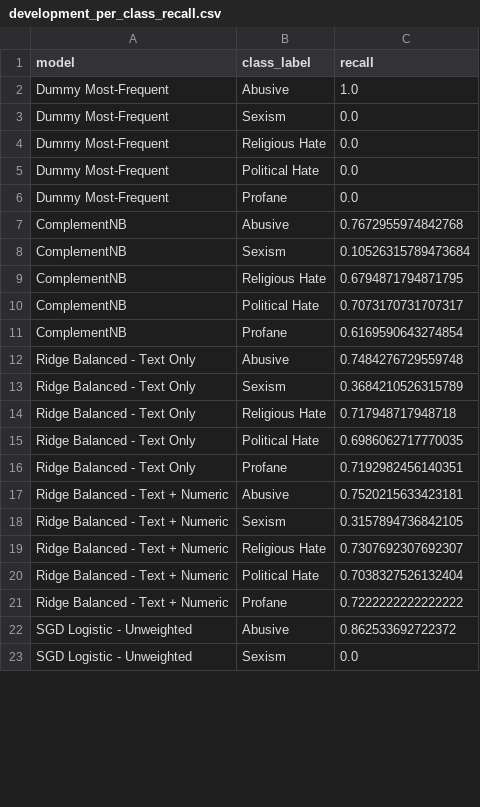
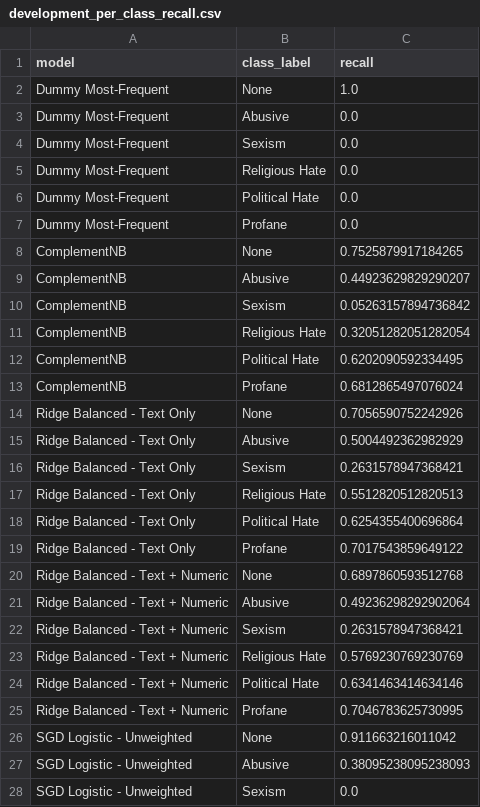
Before and after one commit to prithu011/Explainable-and-Imbalance-Aware-Fine-Grained-Bangla-Hate-Speech-Type-Classification-Using-Machine-Le, a CSV file: phase4_outputs/reports/development_per_class_recall.csv, drawn as a sheet; only a part is shown; the diff covers the shown part only.

```diff
--- a/phase4_outputs/reports/development_per_class_recall.csv
+++ b/phase4_outputs/reports/development_per_class_recall.csv
@@ -1,3 +1,4 @@
 model,class_label,recall
-Dummy Most-Frequent,Abusive,1.0
+Dummy Most-Frequent,None,1.0
+Dummy Most-Frequent,Abusive,0.0
 Dummy Most-Frequent,Sexism,0.0
@@ -6,18 +7,22 @@ Dummy Most-Frequent,Political Hate,0.0
 Dummy Most-Frequent,Profane,0.0
-ComplementNB,Abusive,0.7672955974842768
-ComplementNB,Sexism,0.10526315789473684
-ComplementNB,Religious Hate,0.6794871794871795
-ComplementNB,Political Hate,0.7073170731707317
-ComplementNB,Profane,0.6169590643274854
-Ridge Balanced - Text Only,Abusive,0.7484276729559748
-Ridge Balanced - Text Only,Sexism,0.3684210526315789
-Ridge Balanced - Text Only,Religious Hate,0.717948717948718
-Ridge Balanced - Text Only,Political Hate,0.6986062717770035
-Ridge Balanced - Text Only,Profane,0.7192982456140351
-Ridge Balanced - Text + Numeric,Abusive,0.7520215633423181
-Ridge Balanced - Text + Numeric,Sexism,0.3157894736842105
-Ridge Balanced - Text + Numeric,Religious Hate,0.7307692307692307
-Ridge Balanced - Text + Numeric,Political Hate,0.7038327526132404
-Ridge Balanced - Text + Numeric,Profane,0.7222222222222222
-SGD Logistic - Unweighted,Abusive,0.862533692722372
+ComplementNB,None,0.7525879917184265
+ComplementNB,Abusive,0.44923629829290207
+ComplementNB,Sexism,0.05263157894736842
+ComplementNB,Religious Hate,0.32051282051282054
+ComplementNB,Political Hate,0.6202090592334495
+ComplementNB,Profane,0.6812865497076024
+Ridge Balanced - Text Only,None,0.7056590752242926
+Ridge Balanced - Text Only,Abusive,0.5004492362982929
+Ridge Balanced - Text Only,Sexism,0.2631578947368421
+Ridge Balanced - Text Only,Religious Hate,0.5512820512820513
+Ridge Balanced - Text Only,Political Hate,0.6254355400696864
+Ridge Balanced - Text Only,Profane,0.7017543859649122
+Ridge Balanced - Text + Numeric,None,0.6897860593512768
+Ridge Balanced - Text + Numeric,Abusive,0.49236298292902064
+Ridge Balanced - Text + Numeric,Sexism,0.2631578947368421
+Ridge Balanced - Text + Numeric,Religious Hate,0.5769230769230769
+Ridge Balanced - Text + Numeric,Political Hate,0.6341463414634146
+Ridge Balanced - Text + Numeric,Profane,0.7046783625730995
+SGD Logistic - Unweighted,None,0.911663216011042
+SGD Logistic - Unweighted,Abusive,0.38095238095238093
 SGD Logistic - Unweighted,Sexism,0.0
```
Also changed, not shown: 4 added rows and 23 edited cells elsewhere in this file, phase3_outputs/reports/cleaning_audit.csv, phase4_outputs/reports/development_model_comparison.csv, 48 other files.
